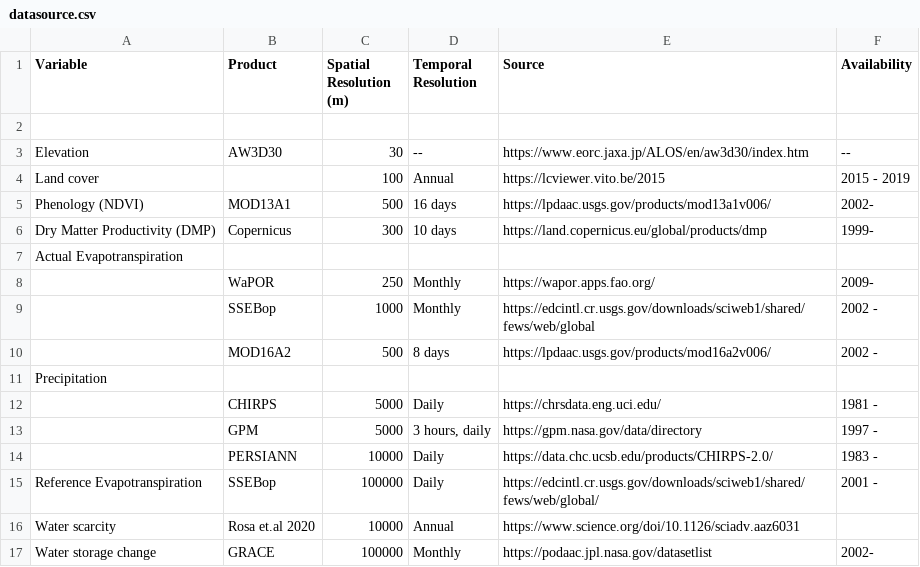
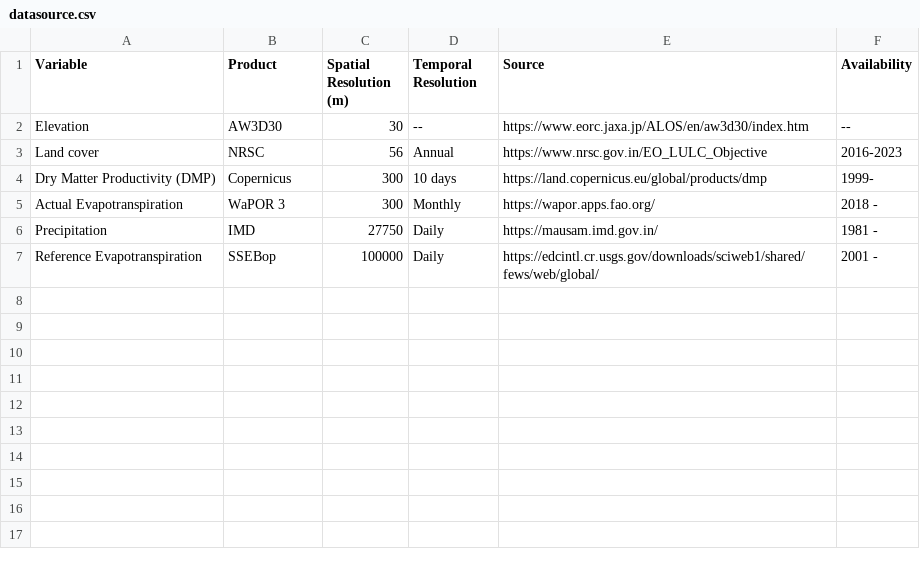
Before and after one commit to webchaudhary/India_IPA, a CSV file: webapp/ipa_india/webapp/static/data/datasource.csv, drawn as a sheet.

```diff
--- a/webapp/ipa_india/webapp/static/data/datasource.csv
+++ b/webapp/ipa_india/webapp/static/data/datasource.csv
@@ -1,17 +1,7 @@
 Variable,Product,Spatial Resolution (m),Temporal Resolution,Source,Availability
-,,,,,
 Elevation,AW3D30,30,--,https://www.eorc.jaxa.jp/ALOS/en/aw3d30/index.htm ,--
-Land cover,,100,Annual,https://lcviewer.vito.be/2015 ,2015 - 2019
-Phenology (NDVI),MOD13A1,500,16 days,https://lpdaac.usgs.gov/products/mod13a1v006/ ,2002-
+Land cover,NRSC,56,Annual,https://www.nrsc.gov.in/EO_LULC_Objective,2016-2023
 Dry Matter Productivity (DMP),Copernicus,300,10 days,https://land.copernicus.eu/global/products/dmp ,1999-
-Actual Evapotranspiration,,,,,
-,WaPOR,250,Monthly,https://wapor.apps.fao.org/,2009-
-,SSEBop,1000,Monthly,https://edcintl.cr.usgs.gov/downloads/sciweb1/shared/fews/web/global ,2002 -
-,MOD16A2,500,8 days,https://lpdaac.usgs.gov/products/mod16a2v006/ ,2002 -
-Precipitation,,,,,
-,CHIRPS,5000,Daily,https://chrsdata.eng.uci.edu/ ,1981 -
-,GPM,5000,"3 hours, daily",https://gpm.nasa.gov/data/directory ,1997 -
-,PERSIANN,10000,Daily,https://data.chc.ucsb.edu/products/CHIRPS-2.0/ ,1983 -
+Actual Evapotranspiration,WaPOR 3,300,Monthly,https://wapor.apps.fao.org/,2018 -
+Precipitation,IMD,27750,Daily,https://mausam.imd.gov.in/,1981 -
 Reference Evapotranspiration,SSEBop,100000,Daily,https://edcintl.cr.usgs.gov/downloads/sciweb1/shared/fews/web/global/,2001 -
-Water scarcity,Rosa et.al 2020,10000,Annual,https://www.science.org/doi/10.1126/sciadv.aaz6031,
-Water storage change,GRACE,100000,Monthly,https://podaac.jpl.nasa.gov/datasetlist,2002-
```
Also changed, not shown: 24 other files.
